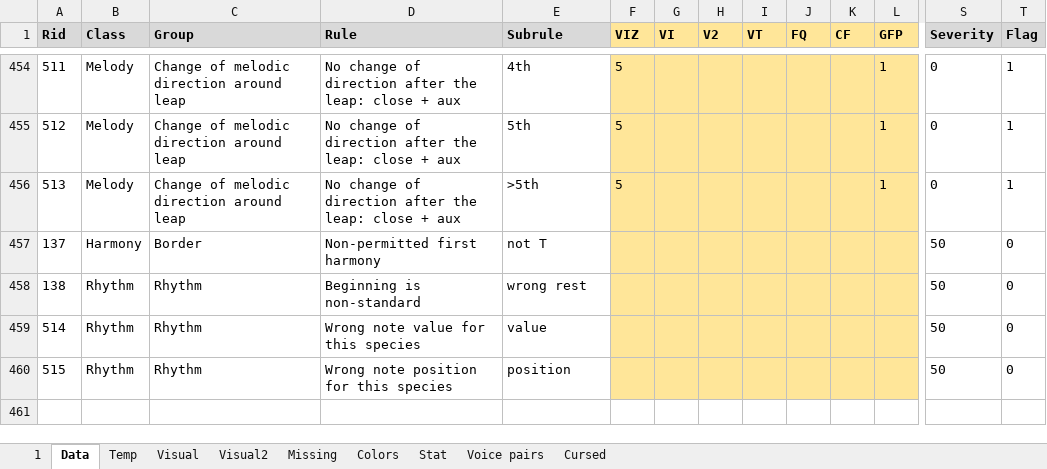
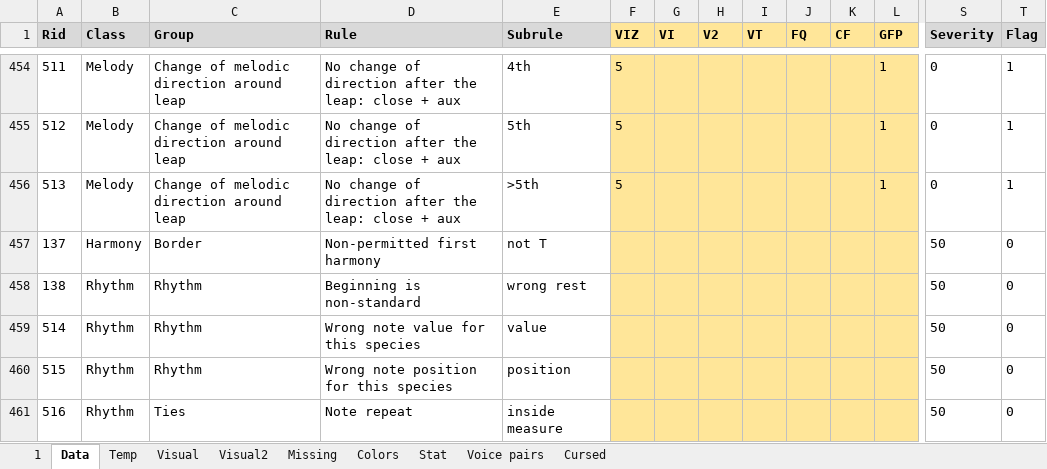
Before and after one commit to Dpst94/MGen, an Excel workbook: MGen/configs/rules2/rules.xlsm, sheet Data, drawn as a sheet; only a part is shown, gaps mark what is left out; values as stored, in another font and other column widths than the file's, no borders; charts and pictures not drawn; rows hold the shown columns only; the diff names each change by its address in the sheet, - before the commit and + after, or states it on an @@ line.

Commit message:
CA3: Add FailRetrInside. CA3: Show mistake for retrigger inside measure #2305

```diff
--- a/MGen/configs/rules2/rules.xlsm (sheet Data)
+++ b/MGen/configs/rules2/rules.xlsm (sheet Data)
+row 461: 516 | Rhythm | Ties | Note repeat | inside measure |  |  |  |  |  |  |  | 50 | 0
```
Also changed, not shown: sheet 1, sheet Missing, 8 other files.
